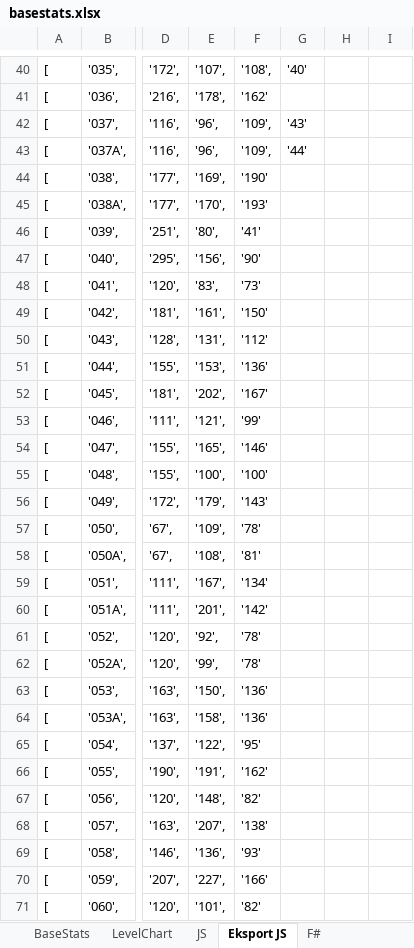
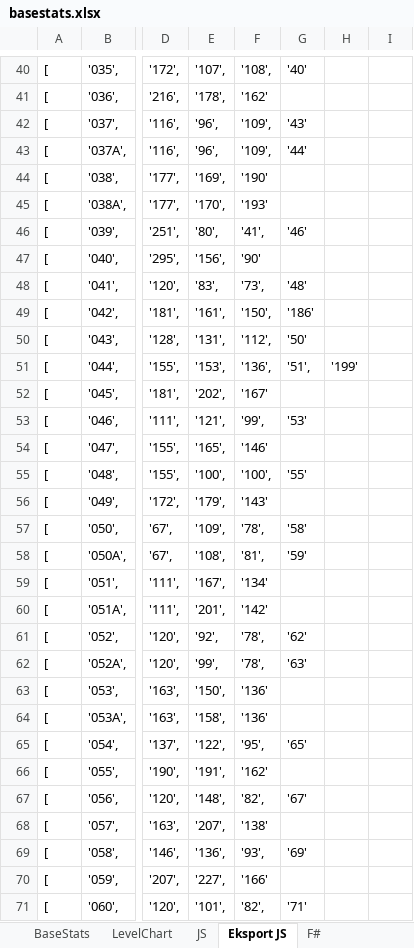
Before and after one commit to RasmusDamgard/PokeApp, an Excel workbook: basestats.xlsx, sheet Eksport JS, drawn as a sheet; only a part is shown, gaps mark what is left out; values as stored, in another font and other column widths than the file's, no borders; the diff covers the shown part only; the diff names each change by its address in the sheet, - before the commit and + after, or states it on an @@ line.

```diff
--- a/basestats.xlsx (sheet Eksport JS)
+++ b/basestats.xlsx (sheet Eksport JS)
-F46: '41'
+F46: '41',
-G46: (empty)
+G46: '46'
-F48: '73'
+F48: '73',
-G48: (empty)
+G48: '48'
-F49: '150'
+F49: '150',
-G49: (empty)
+G49: '186'
-F50: '112'
+F50: '112',
-G50: (empty)
+G50: '50'
-F51: '136'
+F51: '136',
-G51: (empty)
+G51: '51',
-H51: (empty)
+H51: '199'
-F53: '99'
+F53: '99',
-G53: (empty)
+G53: '53'
-F55: '100'
+F55: '100',
-G55: (empty)
+G55: '55'
-F57: '78'
+F57: '78',
-G57: (empty)
+G57: '58'
-F58: '81'
+F58: '81',
-G58: (empty)
+G58: '59'
-F61:F62: '78'
+F61:F62: '78',
-G61: (empty)
+G61: '62'
-G62: (empty)
+G62: '63'
-F65: '95'
+F65: '95',
-G65: (empty)
+G65: '65'
-F67: '82'
+F67: '82',
-G67: (empty)
+G67: '67'
-F69: '93'
+F69: '93',
-G69: (empty)
+G69: '69'
-F71: '82'
+F71: '82',
-G71: (empty)
+G71: '71'
```
Also changed, not shown: 128 edited cells elsewhere in this sheet, sheet F#, sheet BaseStats, sheet JS, formulas that keep their value.
